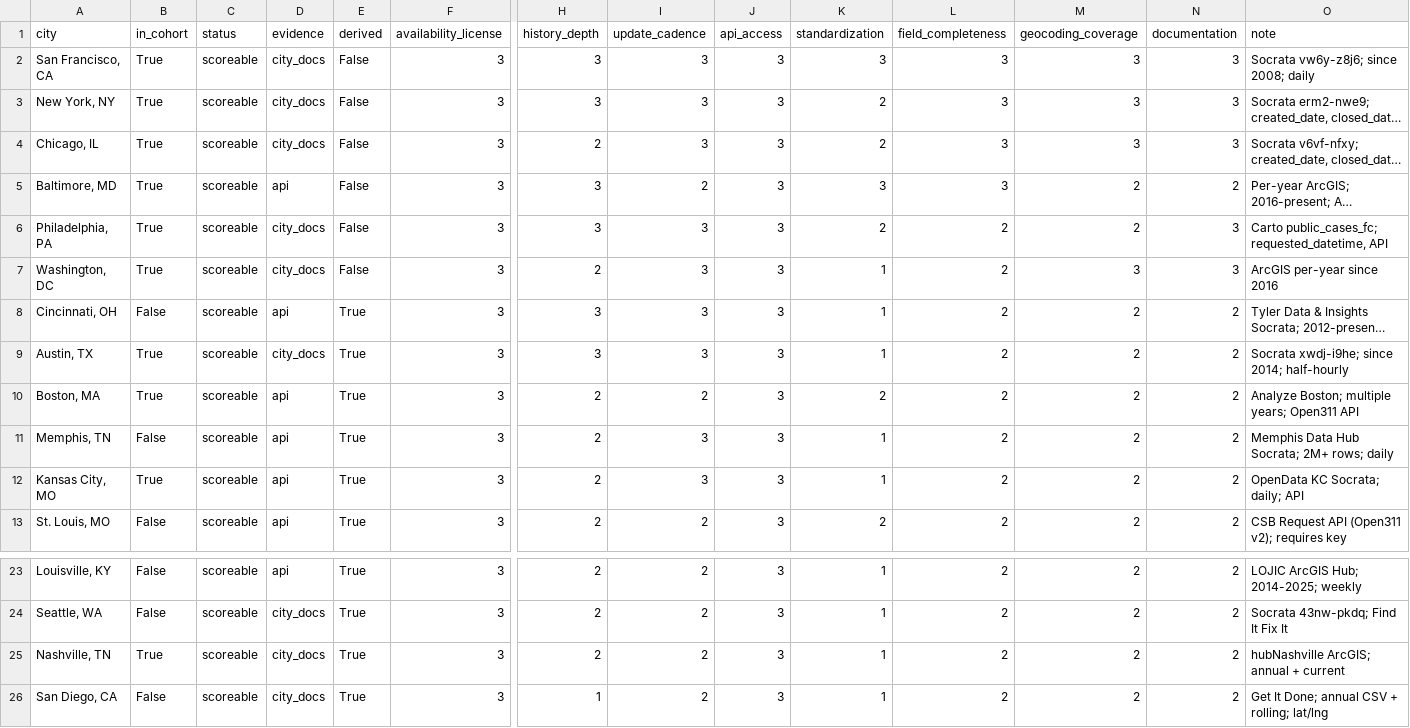
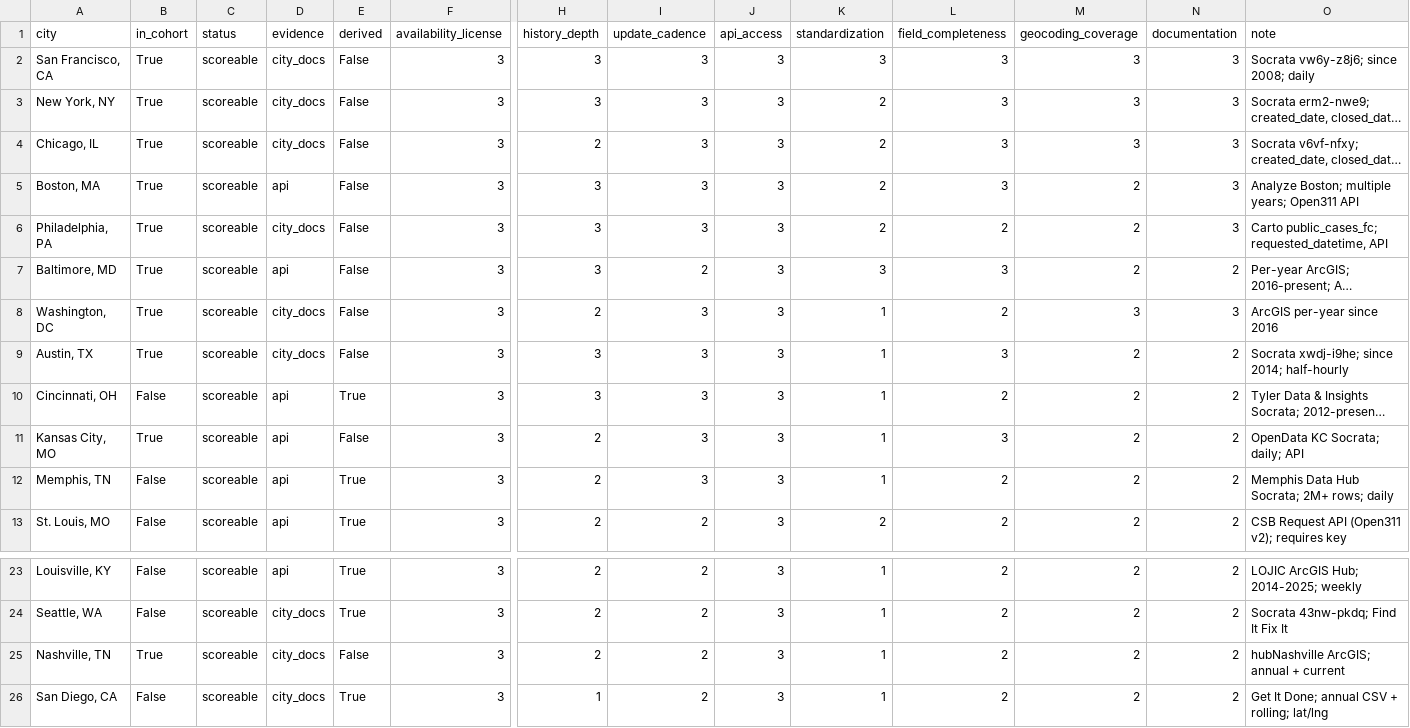
Before and after one commit to sadacca/balt311-service-equity, a CSV file: data/processed/peer_city_maturity.csv, drawn as a sheet; only a part is shown, gaps mark what is left out; long unchanged cells end in …; removed rows and columns are numbered as before the commit, all else as after; rows hold the shown columns only; the diff names each change by its address in the sheet, - before the commit and + after, or states it on an @@ line.

```diff
--- a/data/processed/peer_city_maturity.csv
+++ b/data/processed/peer_city_maturity.csv
+row 5: Boston, MA | True | scoreable | api | False | 3 | 3 | 3 | 3 | 2 | 3 | 2 | 3 | Analyze Boston; multiple years; Open311 API
+row 9: Austin, TX | True | scoreable | city_docs | False | 3 | 3 | 3 | 3 | 1 | 3 | 2 | 2 | Socrata xwdj-i9he; since 2014; half-hourly
-row 9: Austin, TX | True | scoreable | city_docs | True | 3 | 3 | 3 | 3 | 1 | 2 | 2 | 2 | Socrata xwdj-i9he; since 2014; half-hourly
-A11 (city): Boston, MA
+A11 (city): Kansas City, MO
-E11 (derived): True
+E11 (derived): False
-I11 (update_cadence): 2
+I11 (update_cadence): 3
-K11 (standardization): 2
+K11 (standardization): 1
-L11 (field_completeness): 2
+L11 (field_completeness): 3
-O11 (note): Analyze Boston; multiple years; Open311 API
+O11 (note): OpenData KC Socrata; daily; API
-row 12: Kansas City, MO | True | scoreable | api | True | 3 | 2 | 3 | 3 | 1 | 2 | 2 | 2 | OpenData KC Socrata; daily; API
-E25 (derived): True
+E25 (derived): False
```
Also changed, not shown: 3 other files.
